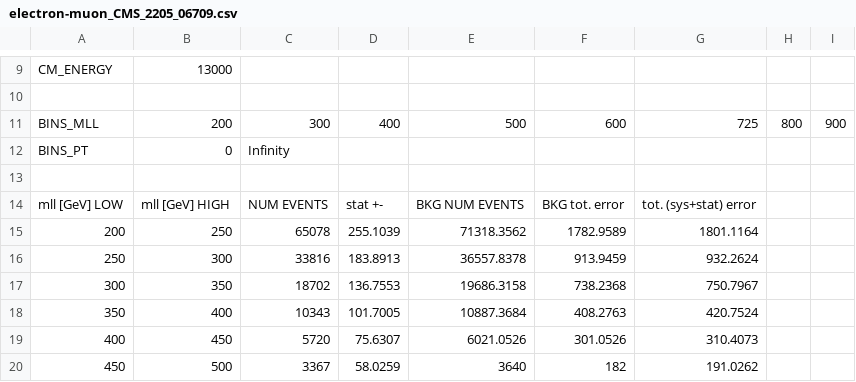
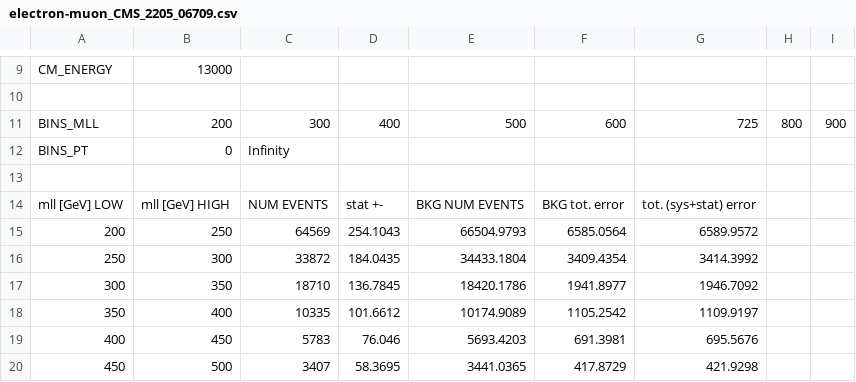
Before and after one commit to HighPT/HighPT, a CSV file: HighPT/LHC_searches/electron-muon_CMS_2205_06709/electron-muon_CMS_2205_06709.csv, drawn as a sheet; only a part is shown, gaps mark what is left out; the diff covers the shown part only; the diff names each change by its address in the sheet, - before the commit and + after, or states it on an @@ line.

Commit message:
Fixed LFV data sets

```diff
--- a/HighPT/LHC_searches/electron-muon_CMS_2205_06709/electron-muon_CMS_2205_06709.csv
+++ b/HighPT/LHC_searches/electron-muon_CMS_2205_06709/electron-muon_CMS_2205_06709.csv
-C15: 65078
+C15: 64569
-D15: 255.1039
+D15: 254.1043
-E15: 71318.3562
+E15: 66504.9793
-F15: 1782.9589
+F15: 6585.0564
-G15: 1801.1164
+G15: 6589.9572
-C16: 33816
+C16: 33872
-D16: 183.8913
+D16: 184.0435
-E16: 36557.8378
+E16: 34433.1804
-F16: 913.9459
+F16: 3409.4354
-G16: 932.2624
+G16: 3414.3992
-C17: 18702
+C17: 18710
-D17: 136.7553
+D17: 136.7845
-E17: 19686.3158
+E17: 18420.1786
-F17: 738.2368
+F17: 1941.8977
-G17: 750.7967
+G17: 1946.7092
-C18: 10343
+C18: 10335
-D18: 101.7005
+D18: 101.6612
-E18: 10887.3684
+E18: 10174.9089
-F18: 408.2763
+F18: 1105.2542
-G18: 420.7524
+G18: 1109.9197
-C19: 5720
+C19: 5783
-D19: 75.6307
+D19: 76.046
-E19: 6021.0526
+E19: 5693.4203
-F19: 301.0526
+F19: 691.3981
-G19: 310.4073
+G19: 695.5676
-C20: 3367
+C20: 3407
-D20: 58.0259
+D20: 58.3695
-E20: 3640
+E20: 3441.0365
-F20: 182
+F20: 417.8729
-G20: 191.0262
+G20: 421.9298
```
Also changed, not shown: 71 edited cells elsewhere in this file, HighPT/LHC_searches/electron-tau_CMS_2205_06709/electron-tau_CMS_2205_06709.csv, HighPT/LHC_searches/muon-tau_CMS_2205_06709/muon-tau_CMS_2205_06709.csv, 4 other files.
